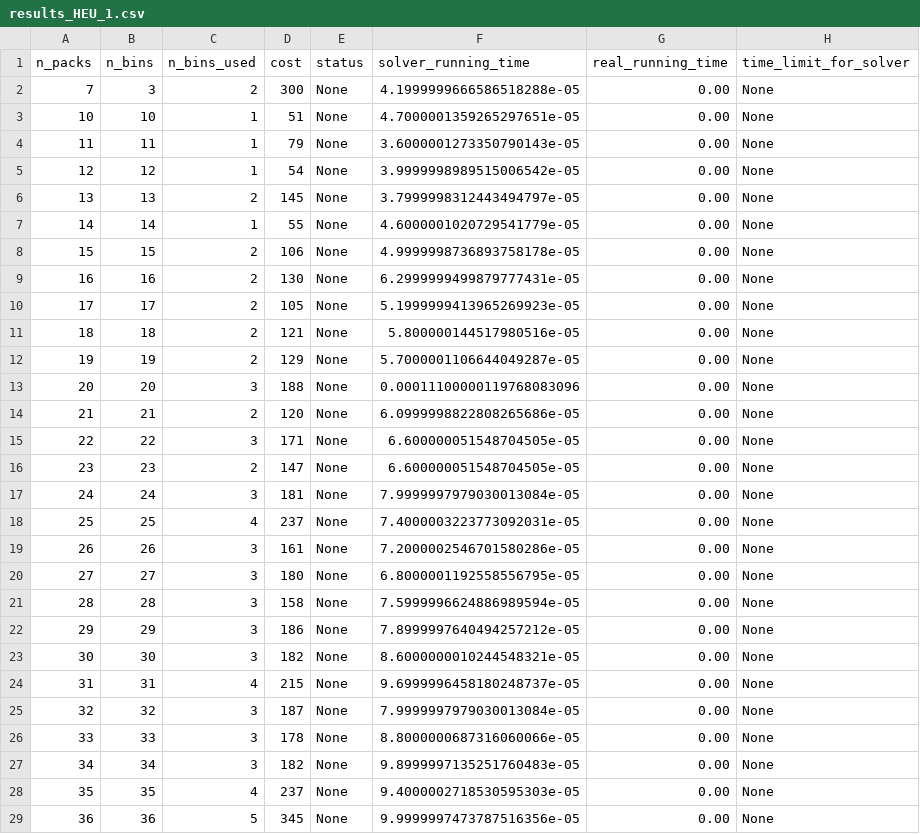
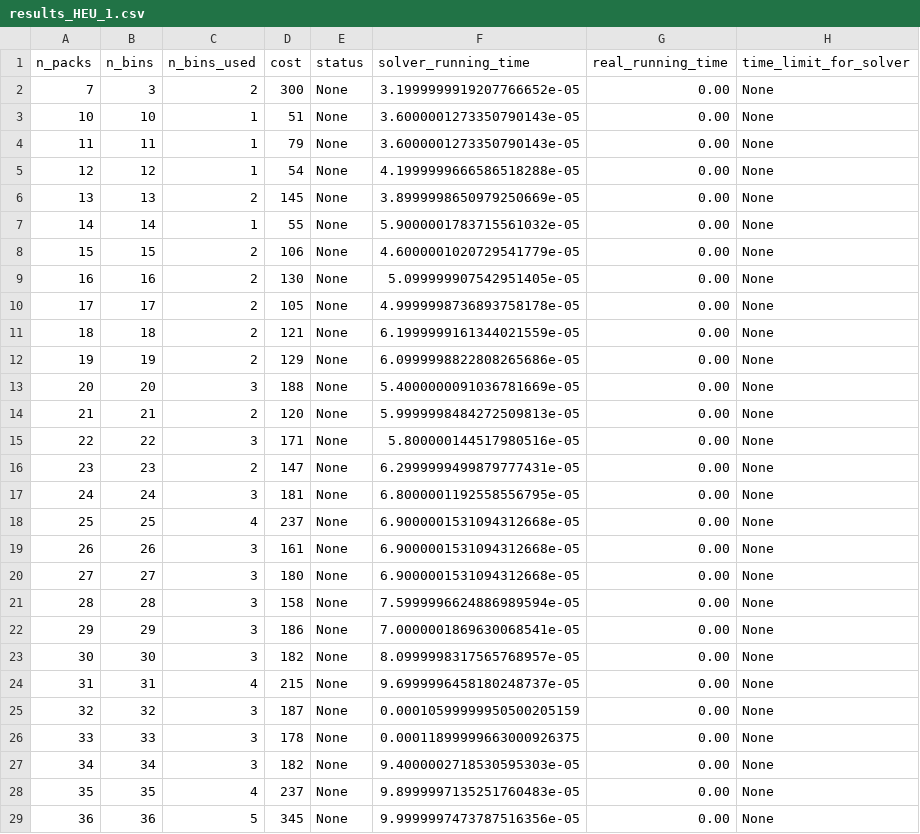
Before and after one commit to phannhat17/mini-project-optimization, a CSV file: results/results_HEU/results_HEU_1.csv, drawn as a sheet; only a part is shown; the diff covers the shown part only.

Commit message:
re-collect results

```diff
--- a/results/results_HEU/results_HEU_1.csv
+++ b/results/results_HEU/results_HEU_1.csv
@@ -1,29 +1,29 @@
 n_packs, n_bins, n_bins_used, cost, status, solver_running_time, real_running_time, time_limit_for_solver,
-7,3,2,300,None,4.1999999666586518288e-05,0.00,None,
-10,10,1,51,None,4.7000001359265297651e-05,0.00,None,
+7,3,2,300,None,3.1999999919207766652e-05,0.00,None,
+10,10,1,51,None,3.6000001273350790143e-05,0.00,None,
 11,11,1,79,None,3.6000001273350790143e-05,0.00,None,
-12,12,1,54,None,3.9999998989515006542e-05,0.00,None,
-13,13,2,145,None,3.7999998312443494797e-05,0.00,None,
-14,14,1,55,None,4.6000001020729541779e-05,0.00,None,
-15,15,2,106,None,4.9999998736893758178e-05,0.00,None,
-16,16,2,130,None,6.2999999499879777431e-05,0.00,None,
-17,17,2,105,None,5.1999999413965269923e-05,0.00,None,
-18,18,2,121,None,5.800000144517980516e-05,0.00,None,
-19,19,2,129,None,5.7000001106644049287e-05,0.00,None,
-20,20,3,188,None,0.00011100000119768083096,0.00,None,
-21,21,2,120,None,6.0999998822808265686e-05,0.00,None,
-22,22,3,171,None,6.600000051548704505e-05,0.00,None,
-23,23,2,147,None,6.600000051548704505e-05,0.00,None,
-24,24,3,181,None,7.9999997979030013084e-05,0.00,None,
-25,25,4,237,None,7.4000003223773092031e-05,0.00,None,
-26,26,3,161,None,7.2000002546701580286e-05,0.00,None,
-27,27,3,180,None,6.8000001192558556795e-05,0.00,None,
+12,12,1,54,None,4.1999999666586518288e-05,0.00,None,
+13,13,2,145,None,3.8999998650979250669e-05,0.00,None,
+14,14,1,55,None,5.9000001783715561032e-05,0.00,None,
+15,15,2,106,None,4.6000001020729541779e-05,0.00,None,
+16,16,2,130,None,5.099999907542951405e-05,0.00,None,
+17,17,2,105,None,4.9999998736893758178e-05,0.00,None,
+18,18,2,121,None,6.1999999161344021559e-05,0.00,None,
+19,19,2,129,None,6.0999998822808265686e-05,0.00,None,
+20,20,3,188,None,5.4000000091036781669e-05,0.00,None,
+21,21,2,120,None,5.9999998484272509813e-05,0.00,None,
+22,22,3,171,None,5.800000144517980516e-05,0.00,None,
+23,23,2,147,None,6.2999999499879777431e-05,0.00,None,
+24,24,3,181,None,6.8000001192558556795e-05,0.00,None,
+25,25,4,237,None,6.9000001531094312668e-05,0.00,None,
+26,26,3,161,None,6.9000001531094312668e-05,0.00,None,
+27,27,3,180,None,6.9000001531094312668e-05,0.00,None,
 28,28,3,158,None,7.5999996624886989594e-05,0.00,None,
-29,29,3,186,None,7.8999997640494257212e-05,0.00,None,
-30,30,3,182,None,8.6000000010244548321e-05,0.00,None,
+29,29,3,186,None,7.0000001869630068541e-05,0.00,None,
+30,30,3,182,None,8.0999998317565768957e-05,0.00,None,
 31,31,4,215,None,9.6999996458180248737e-05,0.00,None,
-32,32,3,187,None,7.9999997979030013084e-05,0.00,None,
-33,33,3,178,None,8.8000000687316060066e-05,0.00,None,
-34,34,3,182,None,9.8999997135251760483e-05,0.00,None,
-35,35,4,237,None,9.4000002718530595303e-05,0.00,None,
+32,32,3,187,None,0.00010599999950500205159,0.00,None,
+33,33,3,178,None,0.00011899999663000926375,0.00,None,
+34,34,3,182,None,9.4000002718530595303e-05,0.00,None,
+35,35,4,237,None,9.8999997135251760483e-05,0.00,None,
 36,36,5,345,None,9.9999997473787516356e-05,0.00,None,
```
Also changed, not shown: 53 edited cells elsewhere in this file, results/results_HEU/results_HEU_2.csv.
